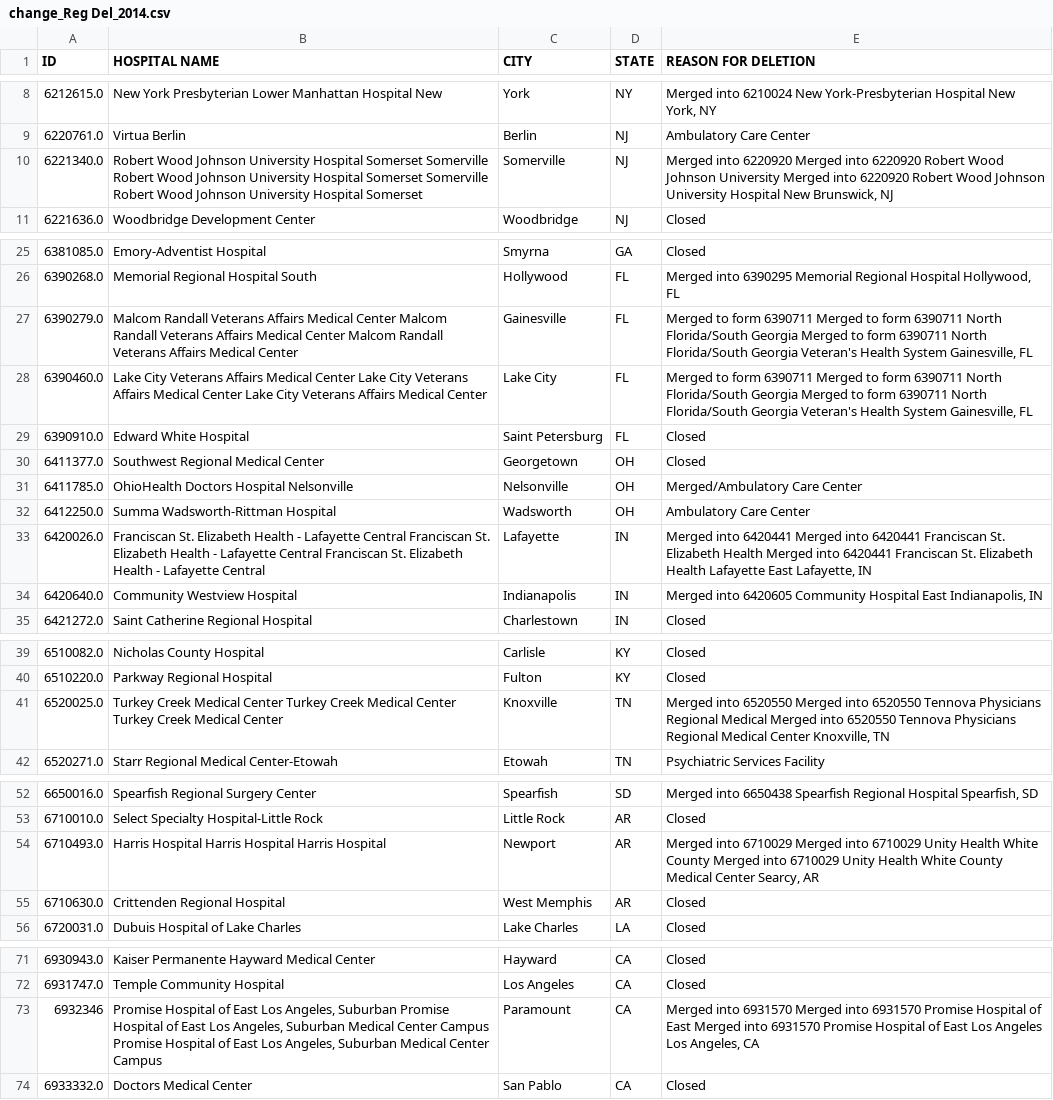
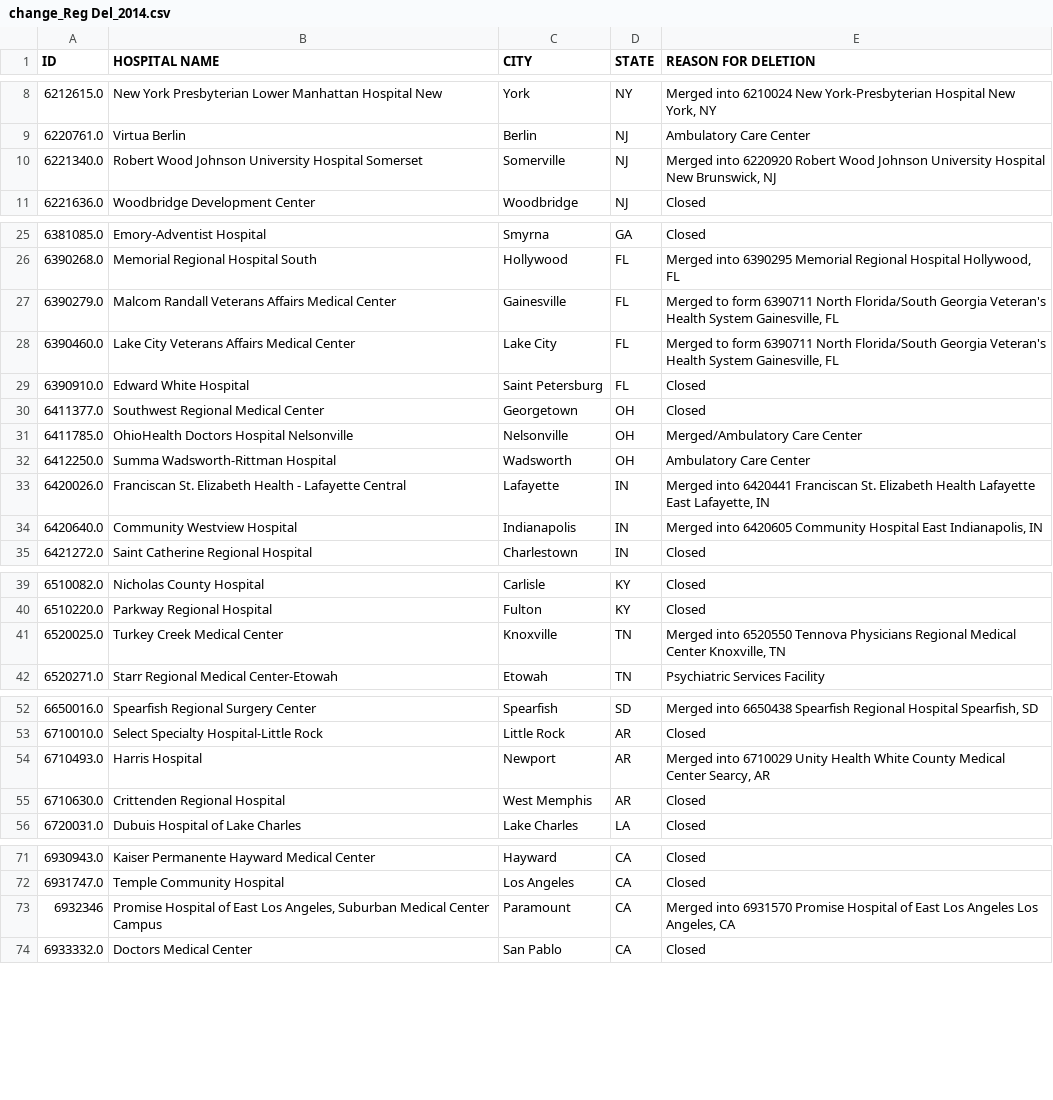
Before and after one commit to imccart/aha-data, a CSV file: data/temp/change_Reg Del_2014.csv, drawn as a sheet; only a part is shown, gaps mark what is left out.

```diff
--- a/data/temp/change_Reg Del_2014.csv
+++ b/data/temp/change_Reg Del_2014.csv
@@ -9,3 +9,3 @@ ID,HOSPITAL NAME,CITY,STATE,REASON FOR DELETION
 6220761.0,Virtua Berlin,Berlin,NJ,Ambulatory Care Center
-6221340.0,Robert Wood Johnson University Hospital Somerset Somerville Robert Wood Johnson University Hospital Somerset Somerville Robert Wood Johnson University Hospital Somerset,Somerville,NJ,"Merged into 6220920 Merged into 6220920 Robert Wood Johnson University Merged into 6220920 Robert Wood Johnson University Hospital New Brunswick, NJ"
+6221340.0,Robert Wood Johnson University Hospital Somerset,Somerville,NJ,"Merged into 6220920 Robert Wood Johnson University Hospital New Brunswick, NJ"
 6221636.0,Woodbridge Development Center,Woodbridge,NJ,Closed
@@ -26,4 +26,4 @@ ID,HOSPITAL NAME,CITY,STATE,REASON FOR DELETION
 6390268.0,Memorial Regional Hospital South,Hollywood,FL,"Merged into 6390295 Memorial Regional Hospital Hollywood, FL"
-6390279.0,Malcom Randall Veterans Affairs Medical Center Malcom Randall Veterans Affairs Medical Center Malcom Randall Veterans Affairs Medical Center,Gainesville,FL,"Merged to form 6390711 Merged to form 6390711 North Florida/South Georgia Merged to form 6390711 North Florida/South Georgia Veteran's Health System Gainesville, FL"
-6390460.0,Lake City Veterans Affairs Medical Center Lake City Veterans Affairs Medical Center Lake City Veterans Affairs Medical Center,Lake City,FL,"Merged to form 6390711 Merged to form 6390711 North Florida/South Georgia Merged to form 6390711 North Florida/South Georgia Veteran's Health System Gainesville, FL"
+6390279.0,Malcom Randall Veterans Affairs Medical Center,Gainesville,FL,"Merged to form 6390711 North Florida/South Georgia Veteran's Health System Gainesville, FL"
+6390460.0,Lake City Veterans Affairs Medical Center,Lake City,FL,"Merged to form 6390711 North Florida/South Georgia Veteran's Health System Gainesville, FL"
 6390910.0,Edward White Hospital,Saint Petersburg,FL,Closed
@@ -32,3 +32,3 @@ ID,HOSPITAL NAME,CITY,STATE,REASON FOR DELETION
 6412250.0,Summa Wadsworth-Rittman Hospital,Wadsworth,OH,Ambulatory Care Center
-6420026.0,Franciscan St. Elizabeth Health - Lafayette Central Franciscan St. Elizabeth Health - Lafayette Central Franciscan St. Elizabeth Health - Lafayette Central,Lafayette,IN,"Merged into 6420441 Merged into 6420441 Franciscan St. Elizabeth Health Merged into 6420441 Franciscan St. Elizabeth Health Lafayette East Lafayette, IN"
+6420026.0,Franciscan St. Elizabeth Health - Lafayette Central,Lafayette,IN,"Merged into 6420441 Franciscan St. Elizabeth Health Lafayette East Lafayette, IN"
 6420640.0,Community Westview Hospital,Indianapolis,IN,"Merged into 6420605 Community Hospital East Indianapolis, IN"
@@ -40,3 +40,3 @@ ID,HOSPITAL NAME,CITY,STATE,REASON FOR DELETION
 6510220.0,Parkway Regional Hospital,Fulton,KY,Closed
-6520025.0,Turkey Creek Medical Center Turkey Creek Medical Center Turkey Creek Medical Center,Knoxville,TN,"Merged into 6520550 Merged into 6520550 Tennova Physicians Regional Medical Merged into 6520550 Tennova Physicians Regional Medical Center Knoxville, TN"
+6520025.0,Turkey Creek Medical Center,Knoxville,TN,"Merged into 6520550 Tennova Physicians Regional Medical Center Knoxville, TN"
 6520271.0,Starr Regional Medical Center-Etowah,Etowah,TN,Psychiatric Services Facility
@@ -53,3 +53,3 @@ ID,HOSPITAL NAME,CITY,STATE,REASON FOR DELETION
 6710010.0,Select Specialty Hospital-Little Rock,Little Rock,AR,Closed
-6710493.0,Harris Hospital Harris Hospital Harris Hospital,Newport,AR,"Merged into 6710029 Merged into 6710029 Unity Health White County Merged into 6710029 Unity Health White County Medical Center Searcy, AR"
+6710493.0,Harris Hospital,Newport,AR,"Merged into 6710029 Unity Health White County Medical Center Searcy, AR"
 6710630.0,Crittenden Regional Hospital,West Memphis,AR,Closed
@@ -72,3 +72,3 @@ ID,HOSPITAL NAME,CITY,STATE,REASON FOR DELETION
 6931747.0,Temple Community Hospital,Los Angeles,CA,Closed
-6932346,"Promise Hospital of East Los Angeles, Suburban Promise Hospital of East Los Angeles, Suburban Medical Center Campus Promise Hospital of East Los Angeles, Suburban Medical Center Campus",Paramount,CA,"Merged into 6931570 Merged into 6931570 Promise Hospital of East Merged into 6931570 Promise Hospital of East Los Angeles Los Angeles, CA"
+6932346,"Promise Hospital of East Los Angeles, Suburban Medical Center Campus",Paramount,CA,"Merged into 6931570 Promise Hospital of East Los Angeles Los Angeles, CA"
 6933332.0,Doctors Medical Center,San Pablo,CA,Closed
```
Also changed, not shown: data/temp/change_Nonreg Del_2014.csv, data/temp/change_Reg Del_2013.csv, 5 other files.
